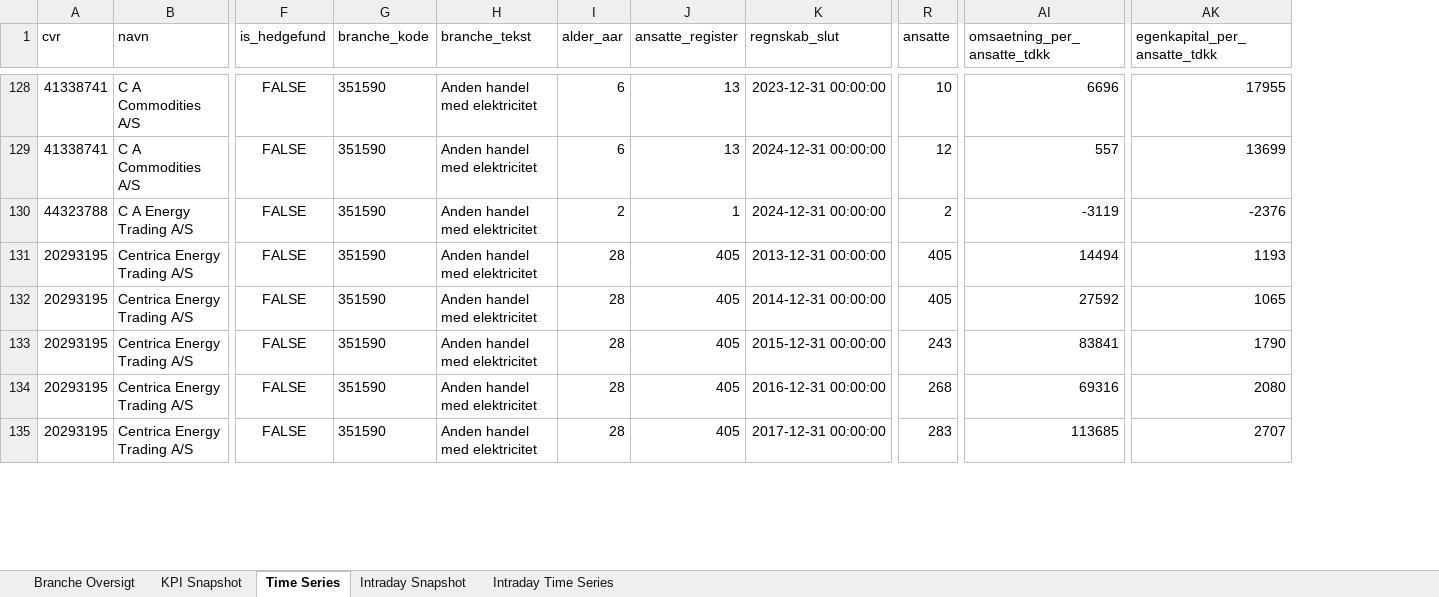
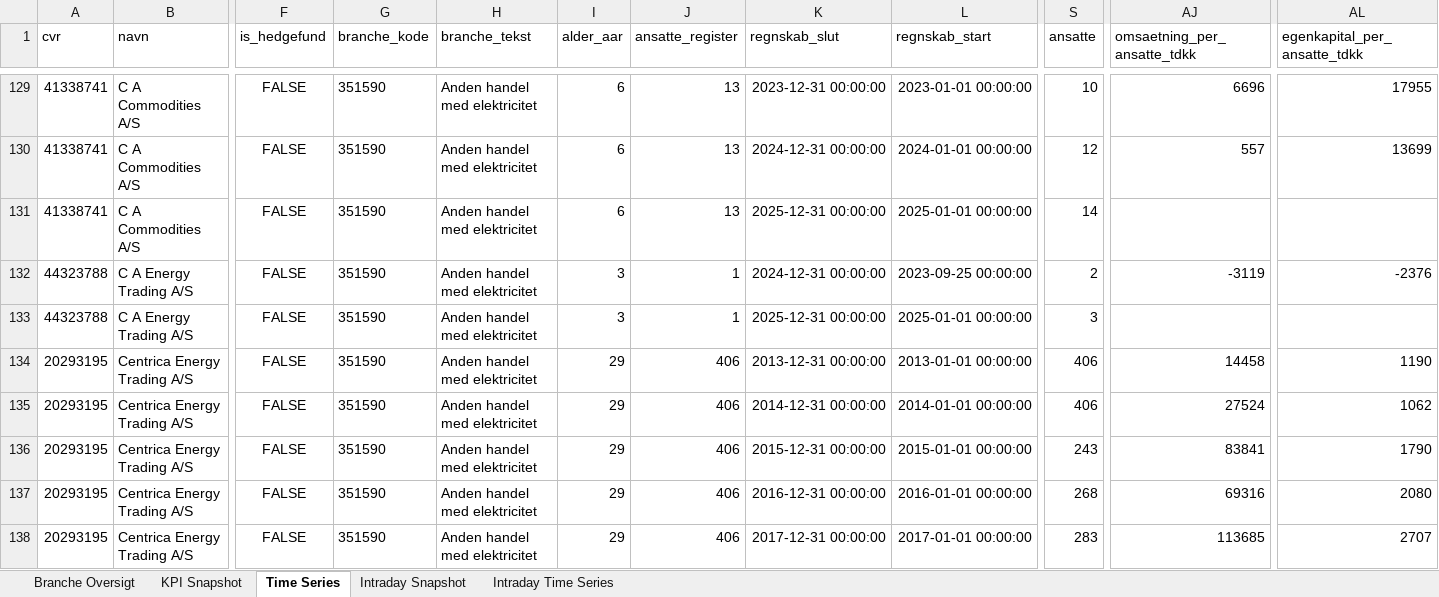
Before and after one commit to frederikgnie/tradertracker, an Excel workbook: data/kpi_report.xlsx, sheet Time Series, drawn as a sheet; only a part is shown, gaps mark what is left out; values as stored, in another font and other column widths than the file's, no borders; addresses are those after the commit; rows hold the shown columns only; the diff covers the shown part only; the diff names each change by its address in the sheet, - before the commit and + after, or states it on an @@ line.

```diff
--- a/data/kpi_report.xlsx (sheet Time Series)
+++ b/data/kpi_report.xlsx (sheet Time Series)
+column L (regnskab_start), rows 129-130: 2023-01-01 00:00:00 | 2024-01-01 00:00:00; row 132: 2023-09-25 00:00:00; rows 134-138: 2013-01-01 00:00:00 | 2014-01-01 00:00:00 | 2015-01-01 00:00:00 | 2016-01-01 00:00:00 | 2017-01-01 00:00:00
+row 131: 41338741 | C A Commodities A/S | FALSE | 351590 | Anden handel med elektricitet | 6 | 13 | 2025-12-31 00:00:00 | 2025-01-01 00:00:00 | 14
-I132 (alder_aar): 2
+I132 (alder_aar): 3
+row 133: 44323788 | C A Energy Trading A/S | FALSE | 351590 | Anden handel med elektricitet | 3 | 1 | 2025-12-31 00:00:00 | 2025-01-01 00:00:00 | 3
-I134:I138 (alder_aar): 28
+I134:I138 (alder_aar): 29
-J134:J138 (ansatte_register): 405
+J134:J138 (ansatte_register): 406
-S134:S135 (ansatte): 405
+S134:S135 (ansatte): 406
-AJ134 (omsaetning_per_ansatte_tdkk): 14494
+AJ134 (omsaetning_per_ansatte_tdkk): 14458
-AL134 (egenkapital_per_ansatte_tdkk): 1193
+AL134 (egenkapital_per_ansatte_tdkk): 1190
-AJ135 (omsaetning_per_ansatte_tdkk): 27592
+AJ135 (omsaetning_per_ansatte_tdkk): 27524
-AL135 (egenkapital_per_ansatte_tdkk): 1065
+AL135 (egenkapital_per_ansatte_tdkk): 1062
```
Also changed, not shown: 29 added rows and 466 edited cells elsewhere in this sheet, sheet KPI Snapshot, sheet Intraday Snapshot, sheet Intraday Time Series, sheet Branche Oversigt, 1 other file.
